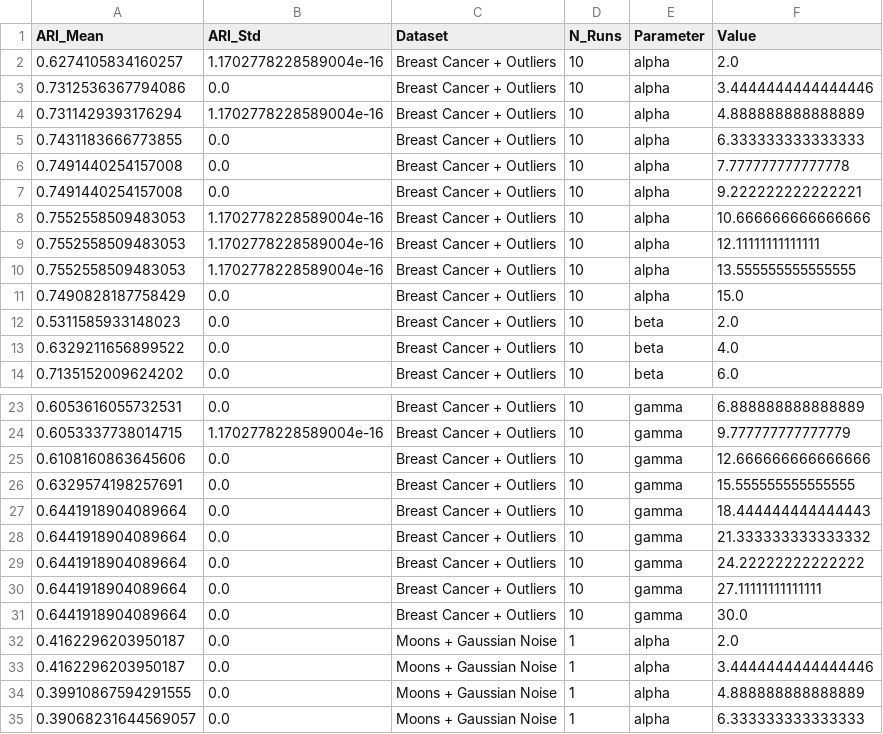
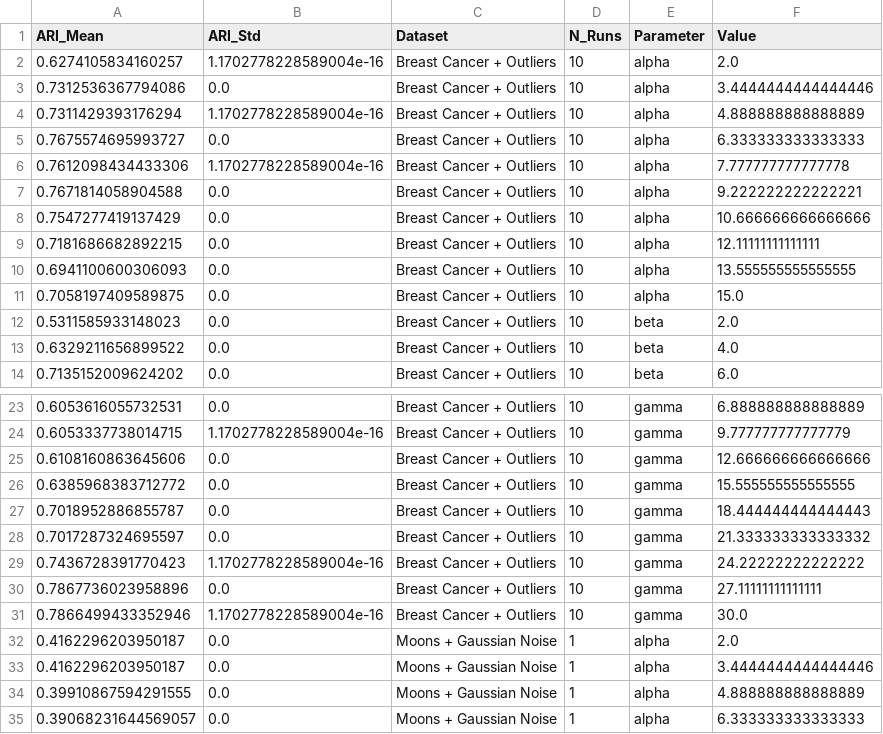
Before and after one commit to Niko110011/LD-AMFCM, a CSV file: results/exp01_mapping_sensitivity/mapping_sensitivity.csv, drawn as a sheet; only a part is shown, gaps mark what is left out.

```diff
--- a/results/exp01_mapping_sensitivity/mapping_sensitivity.csv
+++ b/results/exp01_mapping_sensitivity/mapping_sensitivity.csv
@@ -4,9 +4,9 @@ ARI_Mean,ARI_Std,Dataset,N_Runs,Parameter,Value
 0.7311429393176294,1.1702778228589004e-16,Breast Cancer + Outliers,10,alpha,4.888888888888889
-0.7431183666773855,0.0,Breast Cancer + Outliers,10,alpha,6.333333333333333
-0.7491440254157008,0.0,Breast Cancer + Outliers,10,alpha,7.777777777777778
-0.7491440254157008,0.0,Breast Cancer + Outliers,10,alpha,9.222222222222221
-0.7552558509483053,1.1702778228589004e-16,Breast Cancer + Outliers,10,alpha,10.666666666666666
-0.7552558509483053,1.1702778228589004e-16,Breast Cancer + Outliers,10,alpha,12.11111111111111
-0.7552558509483053,1.1702778228589004e-16,Breast Cancer + Outliers,10,alpha,13.555555555555555
-0.7490828187758429,0.0,Breast Cancer + Outliers,10,alpha,15.0
+0.7675574695993727,0.0,Breast Cancer + Outliers,10,alpha,6.333333333333333
+0.7612098434433306,1.1702778228589004e-16,Breast Cancer + Outliers,10,alpha,7.777777777777778
+0.7671814058904588,0.0,Breast Cancer + Outliers,10,alpha,9.222222222222221
+0.7547277419137429,0.0,Breast Cancer + Outliers,10,alpha,10.666666666666666
+0.7181686682892215,0.0,Breast Cancer + Outliers,10,alpha,12.11111111111111
+0.6941100600306093,0.0,Breast Cancer + Outliers,10,alpha,13.555555555555555
+0.7058197409589875,0.0,Breast Cancer + Outliers,10,alpha,15.0
 0.5311585933148023,0.0,Breast Cancer + Outliers,10,beta,2.0
@@ -25,8 +25,8 @@ ARI_Mean,ARI_Std,Dataset,N_Runs,Parameter,Value
 0.6108160863645606,0.0,Breast Cancer + Outliers,10,gamma,12.666666666666666
-0.6329574198257691,0.0,Breast Cancer + Outliers,10,gamma,15.555555555555555
-0.6441918904089664,0.0,Breast Cancer + Outliers,10,gamma,18.444444444444443
-0.6441918904089664,0.0,Breast Cancer + Outliers,10,gamma,21.333333333333332
-0.6441918904089664,0.0,Breast Cancer + Outliers,10,gamma,24.22222222222222
-0.6441918904089664,0.0,Breast Cancer + Outliers,10,gamma,27.11111111111111
-0.6441918904089664,0.0,Breast Cancer + Outliers,10,gamma,30.0
+0.6385968383712772,0.0,Breast Cancer + Outliers,10,gamma,15.555555555555555
+0.7018952886855787,0.0,Breast Cancer + Outliers,10,gamma,18.444444444444443
+0.7017287324695597,0.0,Breast Cancer + Outliers,10,gamma,21.333333333333332
+0.7436728391770423,1.1702778228589004e-16,Breast Cancer + Outliers,10,gamma,24.22222222222222
+0.7867736023958896,0.0,Breast Cancer + Outliers,10,gamma,27.11111111111111
+0.7866499433352946,1.1702778228589004e-16,Breast Cancer + Outliers,10,gamma,30.0
 0.4162296203950187,0.0,Moons + Gaussian Noise,1,alpha,2.0
```
Also changed, not shown: results/exp03_scalability/scalability_n_raw.csv, results/exp03_scalability/scalability_n_summary.csv, 28 other files.
